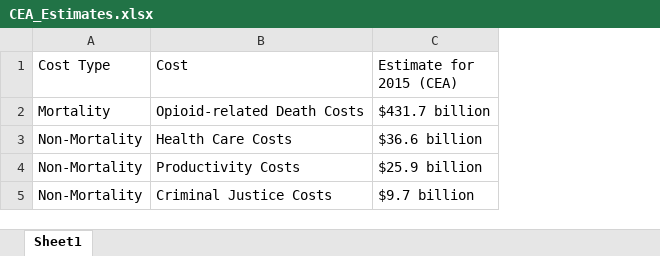
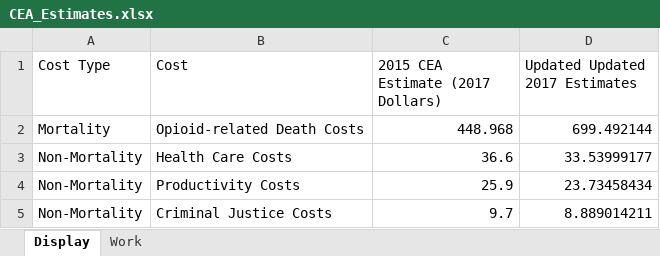
Before and after one commit to burkeob/opioid-costs, an Excel workbook: data/CEA_Estimates.xlsx, sheet Display, drawn as a sheet; values as stored, in another font and other column widths than the file's, no borders; removed rows and columns are numbered as before the commit, all else as after; the diff names each change by its address in the sheet, - before the commit and + after, or states it on an @@ line.

```diff
--- a/data/CEA_Estimates.xlsx (sheet Display)
+++ b/data/CEA_Estimates.xlsx (sheet Display)
-sheet tab: Sheet1
+sheet tab: Display
+sheet tab: Work
-column C (Estimate for 2015 (CEA)), rows 2-5: $431.7 billion | $36.6 billion | $25.9 billion | $9.7 billion
+column C (2015 CEA Estimate (2017 Dollars)), rows 2-5: 448.968 | 36.6 | 25.9 | 9.7
+column D (Updated Updated 2017 Estimates), rows 2-5: 699.492144 | 33.53999177 | 23.73458434 | 8.889014211
```
Also changed, not shown: 15 other files.
